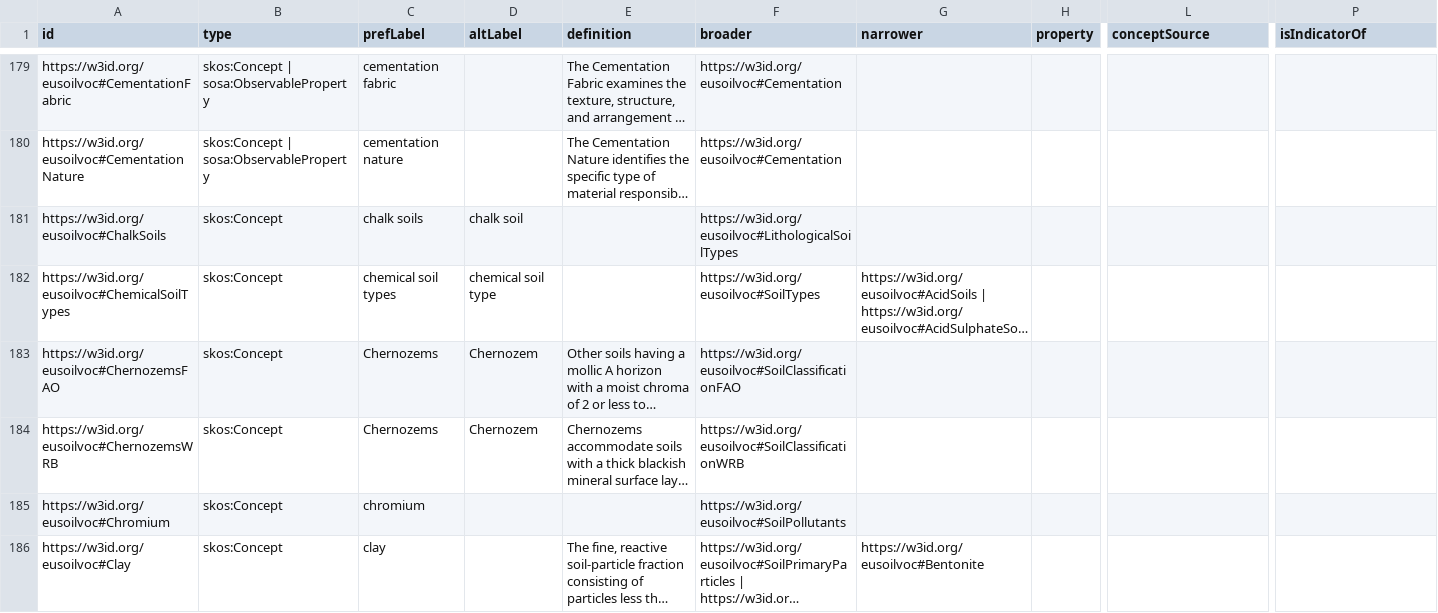
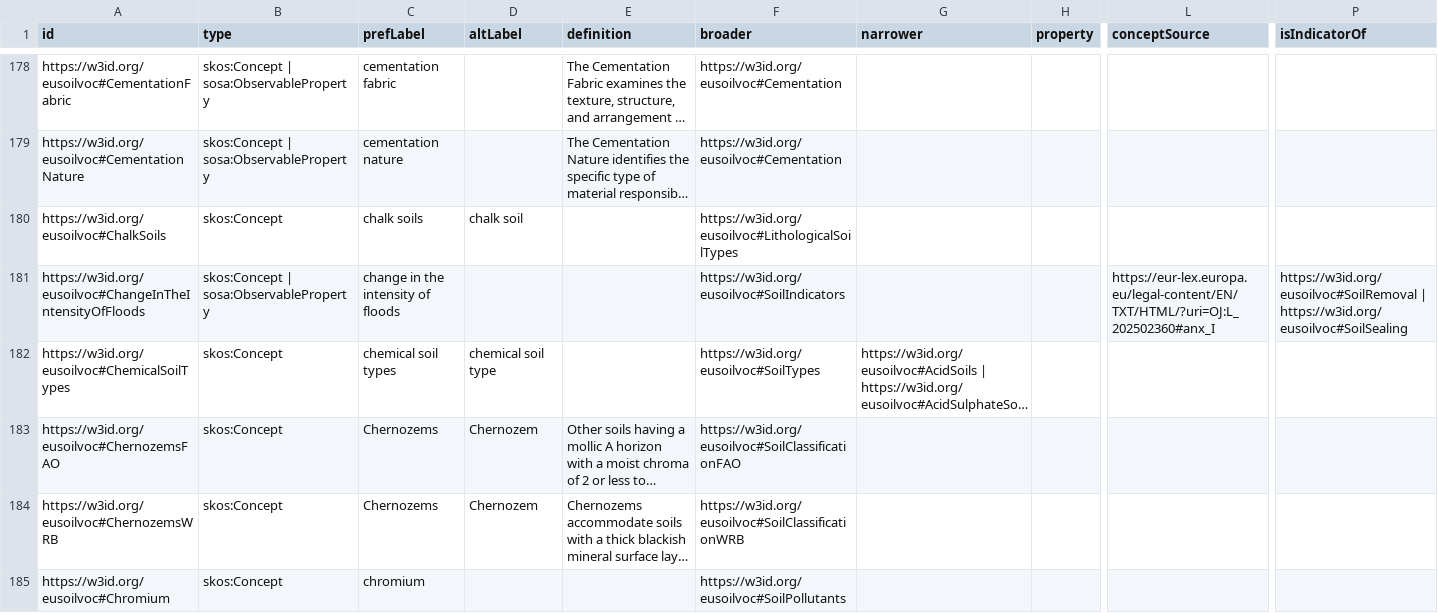
Before and after one commit to soilwise-he/soil-vocabs, a CSV file: SoilVoc_concepts.csv, drawn as a sheet; only a part is shown, gaps mark what is left out; the shorter side is filled out with more unchanged rows; long unchanged cells end in …; rows hold the shown columns only; the diff covers the shown part only; the diff names each change by its address in the sheet, - before the commit and + after, or states it on an @@ line.

Commit message:
top concepts "soil ..." under soil

```diff
--- a/SoilVoc_concepts.csv
+++ b/SoilVoc_concepts.csv
+row 181: https://w3id.org/eusoilvoc#ChangeInTheIntensityOfFloods | skos:Concept | sosa:ObservableProperty | change in the intensity of floods |  |  | https://w3id.org/eusoilvoc#SoilIndicators |  |  | https://eur-lex.europa.eu/legal-content/EN/TXT/HTML/?uri=OJ:L_202502360#anx_I | https://w3id.org/eusoilvoc#SoilRemoval | https://w3id.org/eusoilvoc#SoilSealing
```
Also changed, not shown: 4 added rows, 5 removed rows and 21 edited cells elsewhere in this file, 10 other files.
